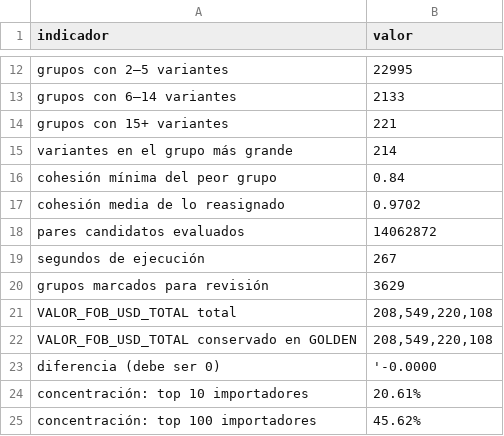
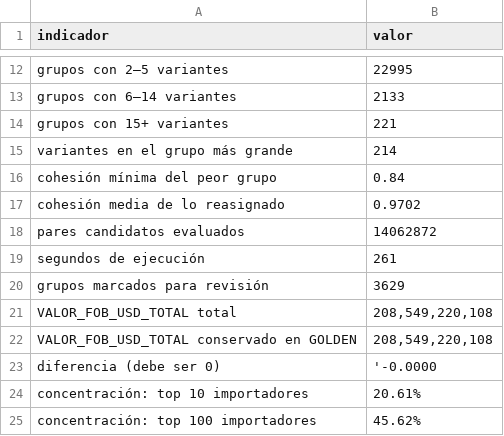
Before and after one commit to EnriqueForero/rues-linker, a CSV file: docs/evidencia_importadores/METRICAS.csv, drawn as a sheet; only a part is shown, gaps mark what is left out.

```diff
--- a/docs/evidencia_importadores/METRICAS.csv
+++ b/docs/evidencia_importadores/METRICAS.csv
@@ -18,3 +18,3 @@ cohesión media de lo reasignado,0.9702
 pares candidatos evaluados,14062872
-segundos de ejecución,267
+segundos de ejecución,261
 grupos marcados para revisión,3629
```
Also changed, not shown: docs/evidencia_importadores/MUESTRA_REVISION.csv, 2 other files.
